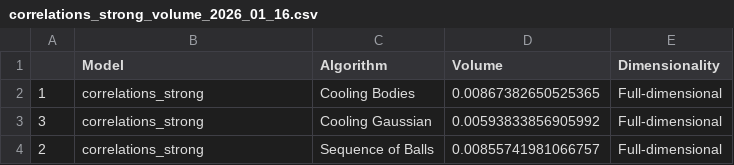
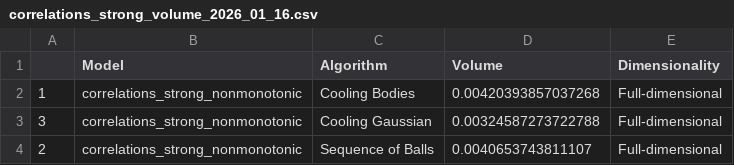
Before and after one commit to sp-conway/bw, a CSV file: analysis/order_constraints/correlations_strong_volume_2026_01_16.csv, drawn as a sheet.

Commit message:
updated analyses with ALL order constrained models

```diff
--- a/analysis/order_constraints/correlations_strong_volume_2026_01_16.csv
+++ b/analysis/order_constraints/correlations_strong_volume_2026_01_16.csv
@@ -1,4 +1,4 @@
 "","Model","Algorithm","Volume","Dimensionality"
-"1","correlations_strong","Cooling Bodies",0.00867382650525365,"Full-dimensional"
-"3","correlations_strong","Cooling Gaussian",0.00593833856905992,"Full-dimensional"
-"2","correlations_strong","Sequence of Balls",0.00855741981066757,"Full-dimensional"
+"1","correlations_strong_nonmonotonic","Cooling Bodies",0.00420393857037268,"Full-dimensional"
+"3","correlations_strong_nonmonotonic","Cooling Gaussian",0.00324587273722788,"Full-dimensional"
+"2","correlations_strong_nonmonotonic","Sequence of Balls",0.0040653743811107,"Full-dimensional"
```
Also changed, not shown: analysis/order_constraints/correlations_weak_volume_2026_01_16.csv, 18 other files.
